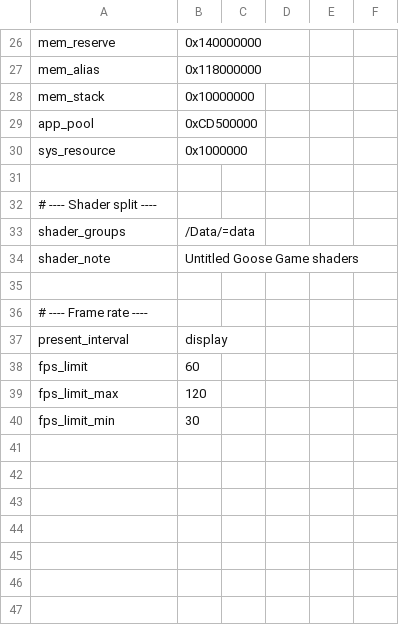
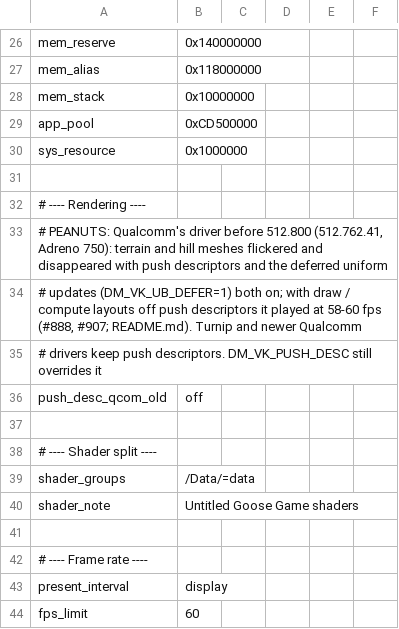
Before and after one commit to Alliance-Sky/peanuts-native, a TSV file: dm/games/010082400BCC6000/game.tsv, drawn as a sheet; only a part is shown, gaps mark what is left out; the shorter side is filled out with more unchanged rows; the diff names each change by its address in the sheet, - before the commit and + after, or states it on an @@ line.

Commit message:
Push descriptors off on old Qualcomm drivers per profile: push_desc_qcom_old
#907 turned push descriptors off for draw and compute pipeline layouts on
every Qualcomm driver before 512.800. A Thor A/B on the stock 512.676
driver (Adreno 740) measured what that costs a game that does not need
it: Breath of the Wild drew the same picture with about 45 % more replay
CPU (24.4 against 16.7 ms a frame). So it becomes a profile key.

push_desc_qcom_old (on, the default / off): game.py emits
DM_GAME_PUSH_DESC_QCOM_OLD_OFF, the generic host's runtime profile
carries it (a u32 after place_join_mb; the struct stays 12216 bytes),
and vka_pso.c layout_slow takes DM_VK_PUSH_DESC's default as 0 only
when the key is off and V.qcom_old, else 1. DM_VK_PUSH_DESC (env.txt,
Extra environment) still wins both ways. The vka_auto.h rule now needs
the key as well as qcom_old (prof_push_desc_off), so the [auto] line
says when it applies; t_android_auto's checks and counts are dev's
again, plus the key's cases.

Untitled Goose Game and Sea of Stars (#888) set it. Goose's note no
longer says to use Turnip until #907 lands; Sea of Stars' note records
#907's report on shader 4dcce9647508810e, not yet checked on a device
by us, and keeps its recommend row. Without the key every driver gets
the layouts it got before #907
(peanuts/tests/test_push_desc_qcom_old.py checks the vka_pso.c line
against the old expression over every driver state).

Co-authored-by: Alliance-Sky <allianceskygit@gmail.com>

```diff
--- a/dm/games/010082400BCC6000/game.tsv
+++ b/dm/games/010082400BCC6000/game.tsv
+row 32: # ---- Rendering ----
+row 33: # PEANUTS: Qualcomm's driver before 512.800 (512.762.41, Adreno 750): terrain and hill meshes flickered and disappeared with push descriptors and the deferred uniform
+row 34: # updates (DM_VK_UB_DEFER=1) both on; with draw / compute layouts off push descriptors it played at 58-60 fps (#888, #907; README.md). Turnip and newer Qualcomm
+row 35: # drivers keep push descriptors. DM_VK_PUSH_DESC still overrides it
+row 36: push_desc_qcom_old | off
+row 37: (empty)
```
Also changed, not shown: dm/games/010082400BCC6000/readiness.tsv, dm/games/01008C0016544000/game.tsv, 21 other files.
